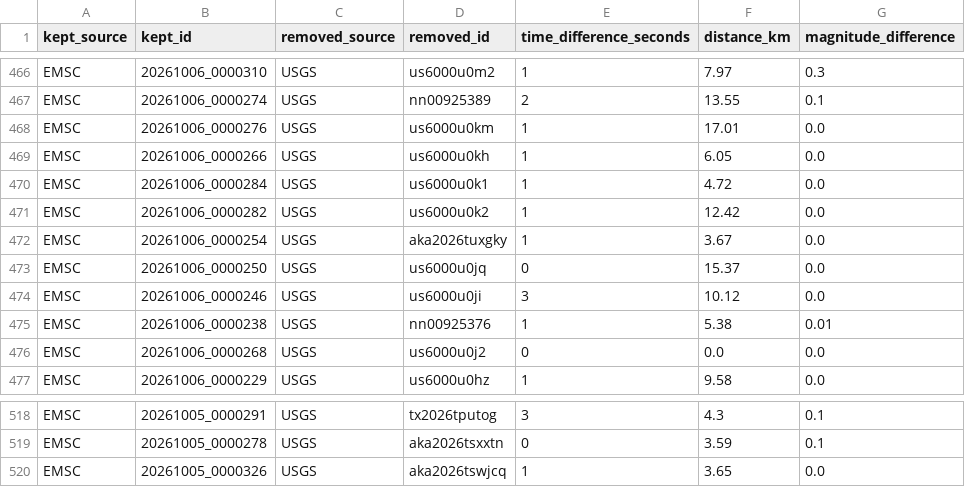
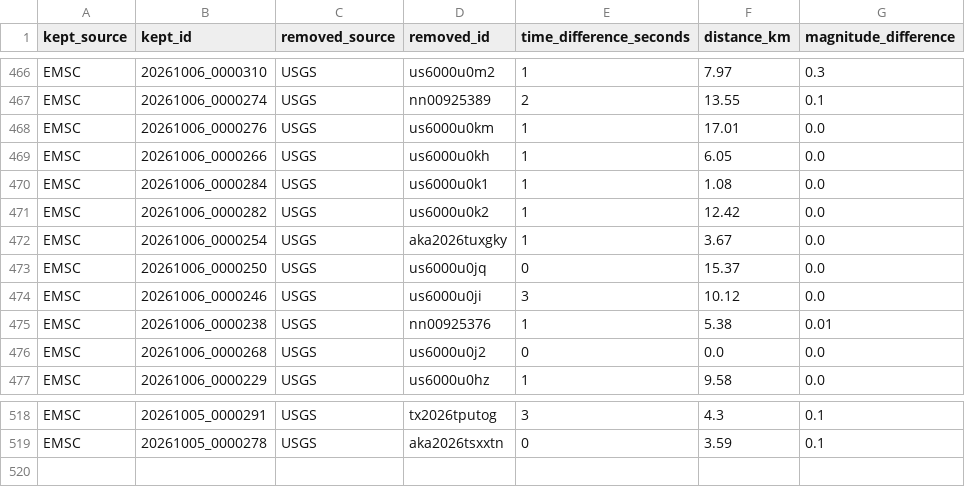
Before and after one commit to jcparodi-hue/earthquake3d-igp, a CSV file: docs/duplicados.csv, drawn as a sheet; only a part is shown, gaps mark what is left out.

```diff
--- a/docs/duplicados.csv
+++ b/docs/duplicados.csv
@@ -469,3 +469,3 @@ EMSC,20261006_0000276,USGS,us6000u0km,1,17.01,0.0
 EMSC,20261006_0000266,USGS,us6000u0kh,1,6.05,0.0
-EMSC,20261006_0000284,USGS,us6000u0k1,1,4.72,0.0
+EMSC,20261006_0000284,USGS,us6000u0k1,1,1.08,0.0
 EMSC,20261006_0000282,USGS,us6000u0k2,1,12.42,0.0
@@ -519,2 +519 @@ EMSC,20261005_0000291,USGS,tx2026tputog,3,4.3,0.1
 EMSC,20261005_0000278,USGS,aka2026tsxxtn,0,3.59,0.1
-EMSC,20261005_0000326,USGS,aka2026tswjcq,1,3.65,0.0
```
Also changed, not shown: docs/historial_actualizaciones.csv, 4 other files.
